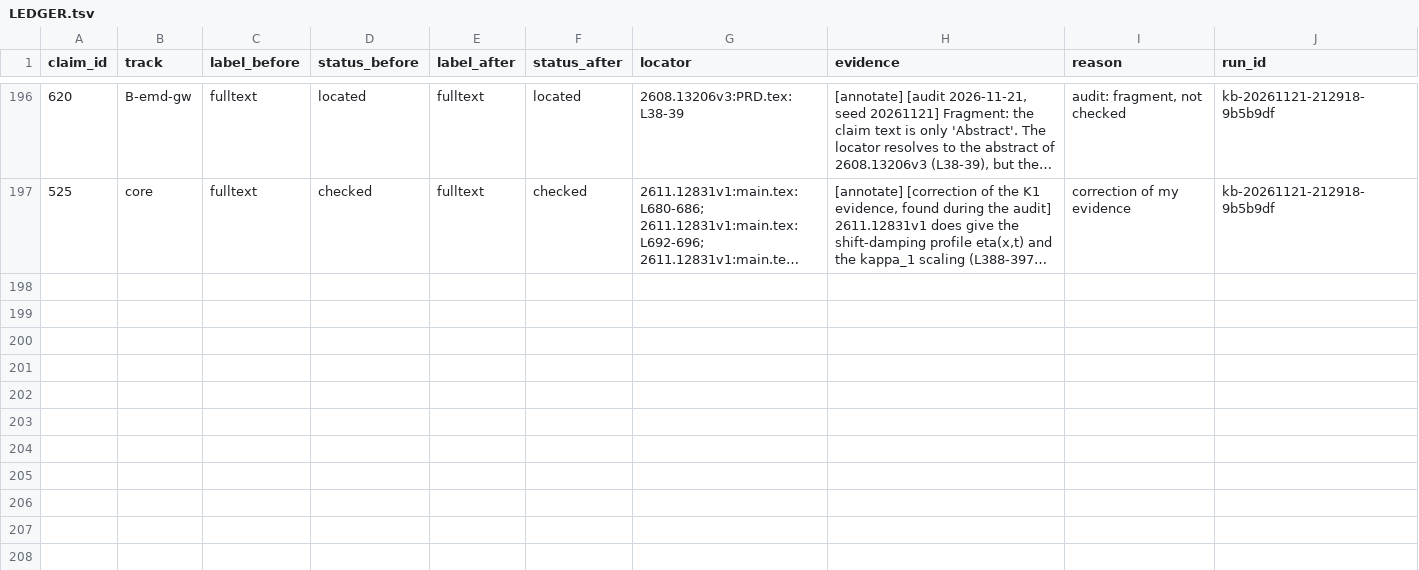
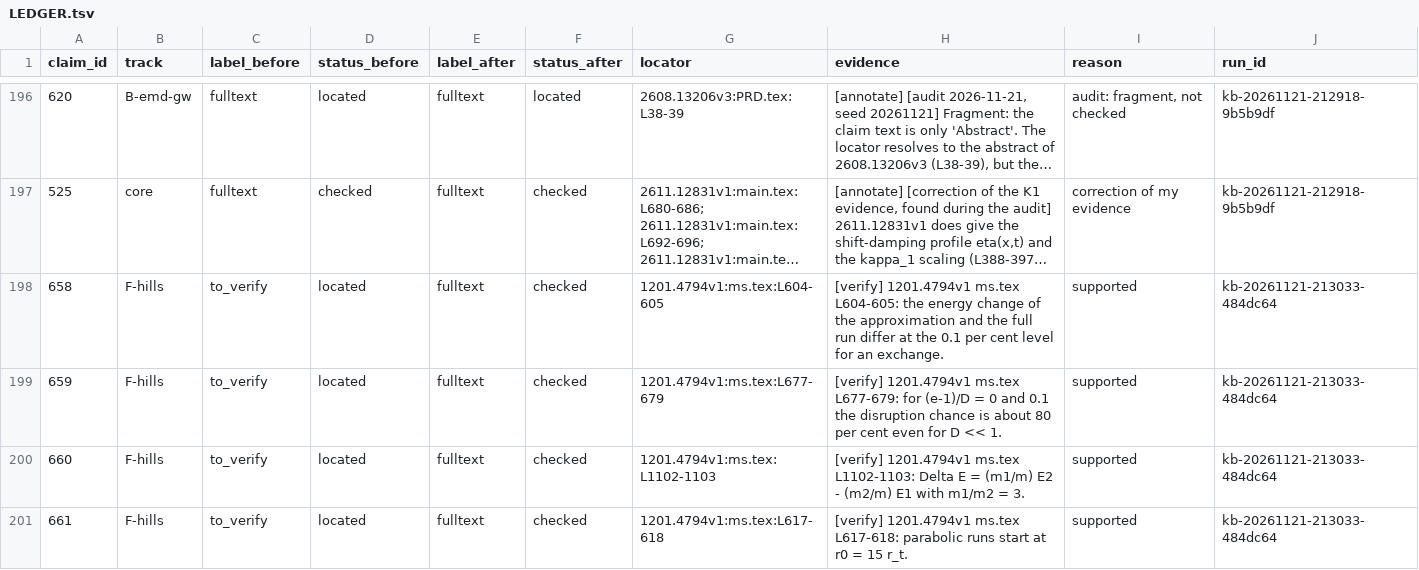
Before and after one commit to FoAKTEE/nrpic, a TSV file: tracks/kb/claims_tracks/LEDGER.tsv, drawn as a sheet; only a part is shown, gaps mark what is left out; long unchanged cells end in …; the diff covers the shown part only; the diff names each change by its address in the sheet, - before the commit and + after, or states it on an @@ line.

```diff
--- a/tracks/kb/claims_tracks/LEDGER.tsv
+++ b/tracks/kb/claims_tracks/LEDGER.tsv
+row 198: 658 | F-hills | to_verify | located | fulltext | checked | 1201.4794v1:ms.tex:L604-605 | [verify] 1201.4794v1 ms.tex L604-605: the energy change of the approximation and the full run differ at the 0.1 per cent level for an exchange. | supported | kb-20261121-213033-484dc64
+row 199: 659 | F-hills | to_verify | located | fulltext | checked | 1201.4794v1:ms.tex:L677-679 | [verify] 1201.4794v1 ms.tex L677-679: for (e-1)/D = 0 and 0.1 the disruption chance is about 80 per cent even for D << 1. | supported | kb-20261121-213033-484dc64
+row 200: 660 | F-hills | to_verify | located | fulltext | checked | 1201.4794v1:ms.tex:L1102-1103 | [verify] 1201.4794v1 ms.tex L1102-1103: Delta E = (m1/m) E2 - (m2/m) E1 with m1/m2 = 3. | supported | kb-20261121-213033-484dc64
+row 201: 661 | F-hills | to_verify | located | fulltext | checked | 1201.4794v1:ms.tex:L617-618 | [verify] 1201.4794v1 ms.tex L617-618: parabolic runs start at r0 = 15 r_t. | supported | kb-20261121-213033-484dc64
```
Also changed, not shown: 3 added rows elsewhere in this file, 1 other file.
